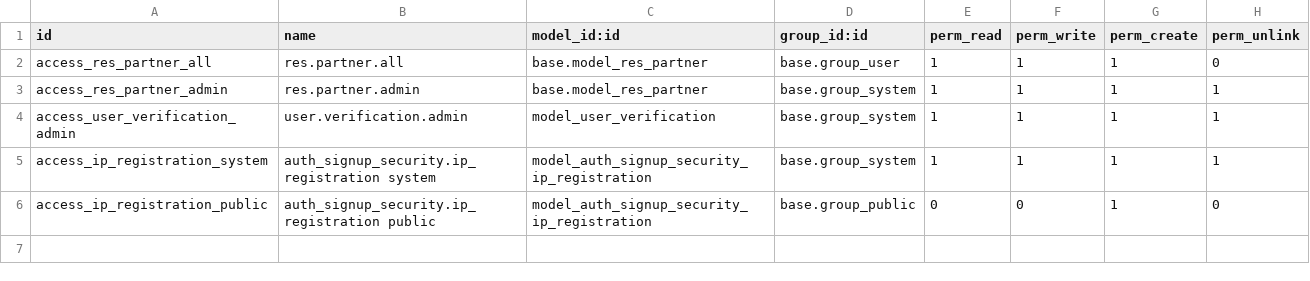
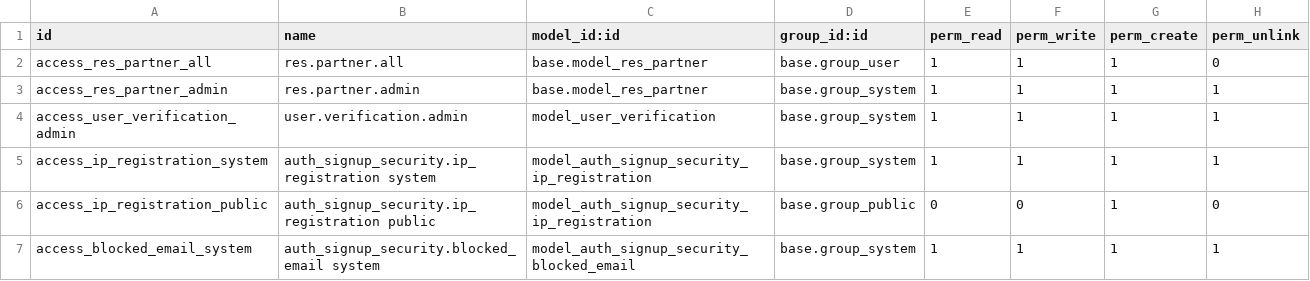
Before and after one commit to isidrovera/advanced_partner_securit, a CSV file: security/ir.model.access.csv, drawn as a sheet; the diff names each change by its address in the sheet, - before the commit and + after, or states it on an @@ line.

Commit message:
Update ir.model.access.csv

```diff
--- a/security/ir.model.access.csv
+++ b/security/ir.model.access.csv
+row 7: access_blocked_email_system | auth_signup_security.blocked_email system | model_auth_signup_security_blocked_email | base.group_system | 1 | 1 | 1 | 1
```
